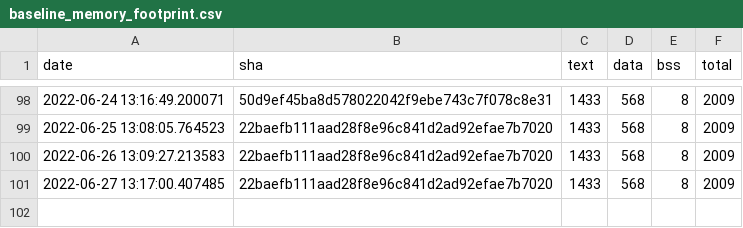
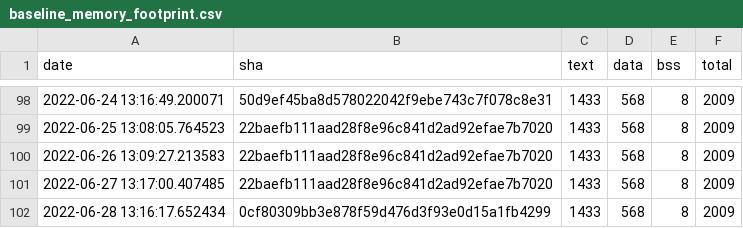
Before and after one commit to sasapetr/tflite-micro, a CSV file: data/continuous_builds/size_profiling/linux_x86_64_release/baseline_memory_footprint.csv, drawn as a sheet; only a part is shown, gaps mark what is left out; the diff names each change by its address in the sheet, - before the commit and + after, or states it on an @@ line.

```diff
--- a/data/continuous_builds/size_profiling/linux_x86_64_release/baseline_memory_footprint.csv
+++ b/data/continuous_builds/size_profiling/linux_x86_64_release/baseline_memory_footprint.csv
+row 102: 2022-06-28 13:16:17.652434 | 0cf80309bb3e878f59d476d3f93e0d15a1fb4299 | 1433 | 568 | 8 | 2009
```
Also changed, not shown: data/continuous_builds/size_profiling/linux_x86_64_release/interpreter_memory_footprint.csv, data/continuous_builds/size_profiling/linux_x86_64_release/keyword_benchmark.csv, 3 other files.
